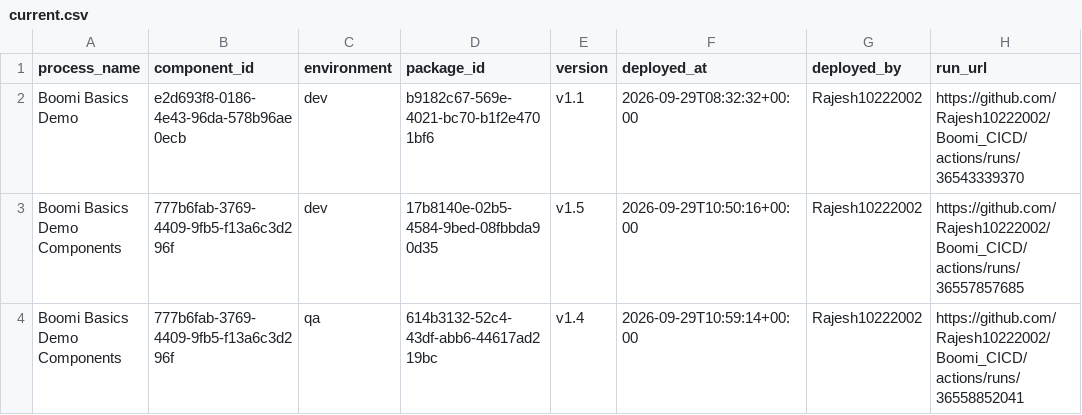
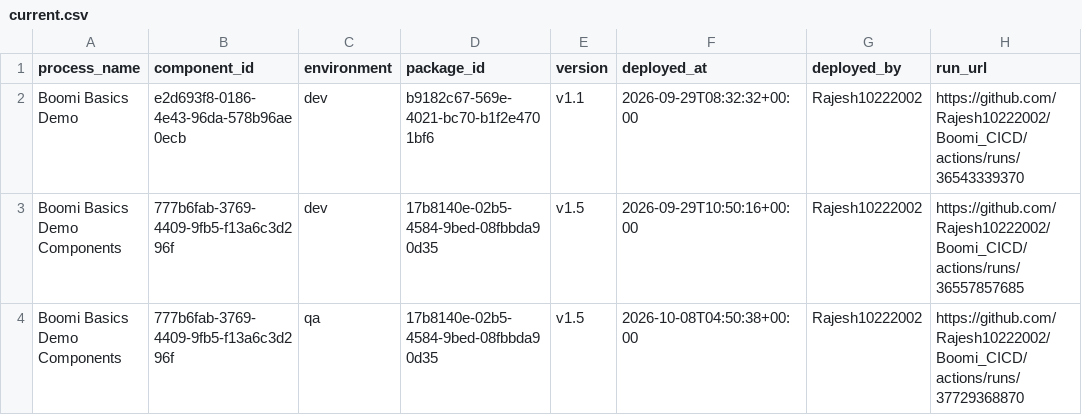
Before and after one commit to Rajesh10222002/Boomi_CICD, a CSV file: deployments/current.csv, drawn as a sheet.

```diff
--- a/deployments/current.csv
+++ b/deployments/current.csv
@@ -3,2 +3,2 @@ Boomi Basics Demo,e2d693f8-0186-4e43-96da-578b96ae0ecb,dev,b9182c67-569e-4021-bc
 Boomi Basics Demo Components,777b6fab-3769-4409-9fb5-f13a6c3d296f,dev,17b8140e-02b5-4584-9bed-08fbbda90d35,v1.5,2026-09-29T10:50:16+00:00,Rajesh10222002,https://github.com/Rajesh10222002/Boomi_CICD/actions/runs/36557857685
-Boomi Basics Demo Components,777b6fab-3769-4409-9fb5-f13a6c3d296f,qa,614b3132-52c4-43df-abb6-44617ad219bc,v1.4,2026-09-29T10:59:14+00:00,Rajesh10222002,https://github.com/Rajesh10222002/Boomi_CICD/actions/runs/36558852041
+Boomi Basics Demo Components,777b6fab-3769-4409-9fb5-f13a6c3d296f,qa,17b8140e-02b5-4584-9bed-08fbbda90d35,v1.5,2026-10-08T04:50:38+00:00,Rajesh10222002,https://github.com/Rajesh10222002/Boomi_CICD/actions/runs/37729368870
```
Also changed, not shown: deployments/ledger.csv.
